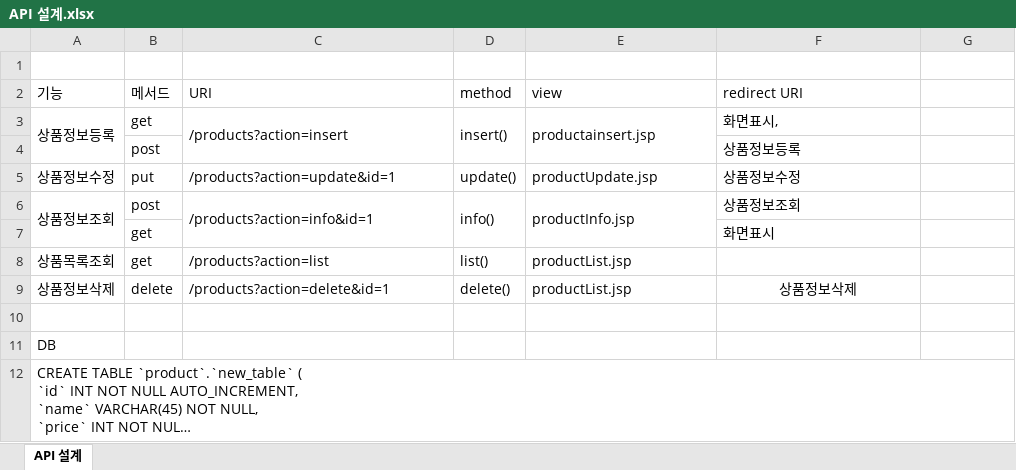
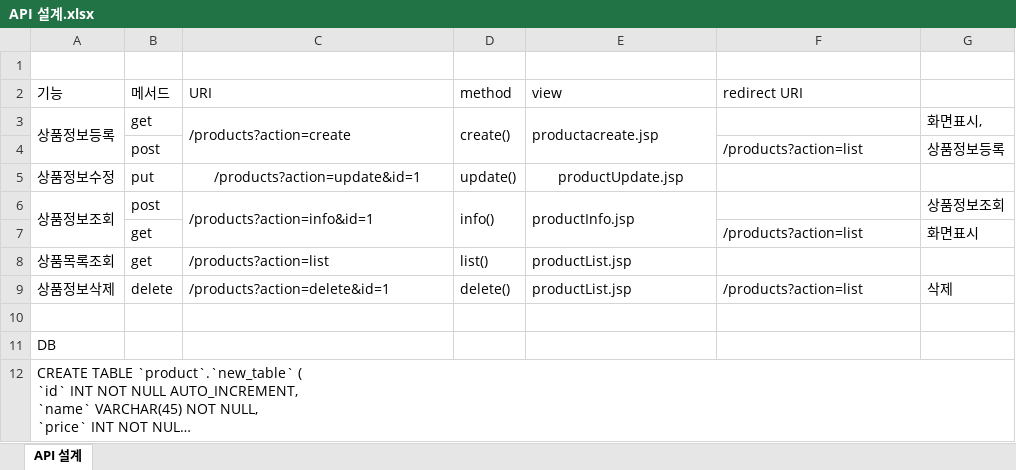
Before and after one commit to waycsj/Produxts, an Excel workbook: API 설계.xlsx, sheet API 설계, drawn as a sheet; long unchanged cells end in …; values as stored, in another font and other column widths than the file's, no borders; removed rows and columns are numbered as before the commit, all else as after; the diff names each change by its address in the sheet, - before the commit and + after, or states it on an @@ line.

Commit message:
최종수정
최종수정

```diff
--- a/API 설계.xlsx (sheet API 설계)
+++ b/API 설계.xlsx (sheet API 설계)
-C3 (URI): /products?action=insert
+C3 (URI): /products?action=create
-D3 (method): insert()
+D3 (method): create()
-E3 (view): productainsert.jsp
+E3 (view): productacreate.jsp
-F3 (redirect URI): 화면표시,
+F3 (redirect URI): (empty)
-G3: (empty)
+G3: 화면표시,
-row 4:  | post |  |  |  | 상품정보등록
+row 4:  | post |  |  |  | /products?action=list | 상품정보등록
-C5 alignment: left
+C5 alignment: center
-E5 alignment: left
+E5 alignment: center
-F5 (redirect URI): 상품정보수정
+F5 (redirect URI): (empty)
-F6 (redirect URI): 상품정보조회
+F6 (redirect URI): (empty)
-G6: (empty)
+G6: 상품정보조회
-row 7:  | get |  |  |  | 화면표시
+row 7:  | get |  |  |  | /products?action=list | 화면표시
-F9 (redirect URI): 상품정보삭제
+F9 (redirect URI): /products?action=list
-F9 alignment: center
+F9 alignment: left
-G9: (empty)
+G9: 삭제
```
